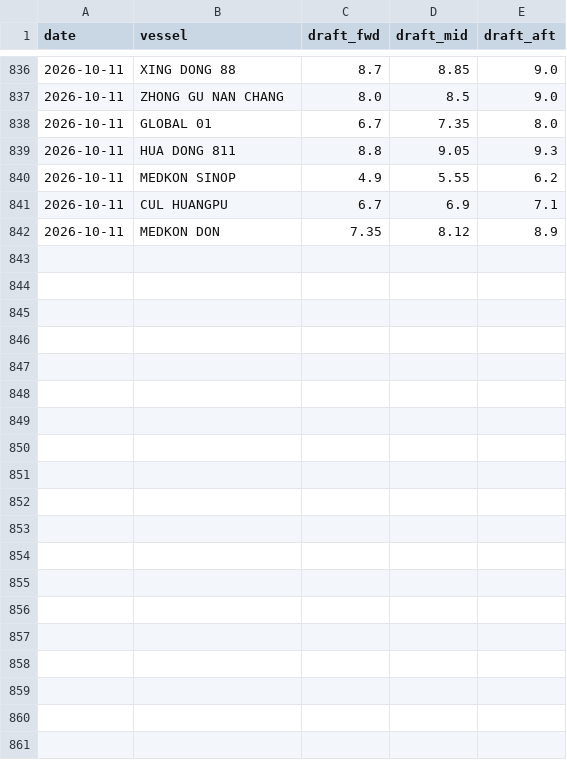
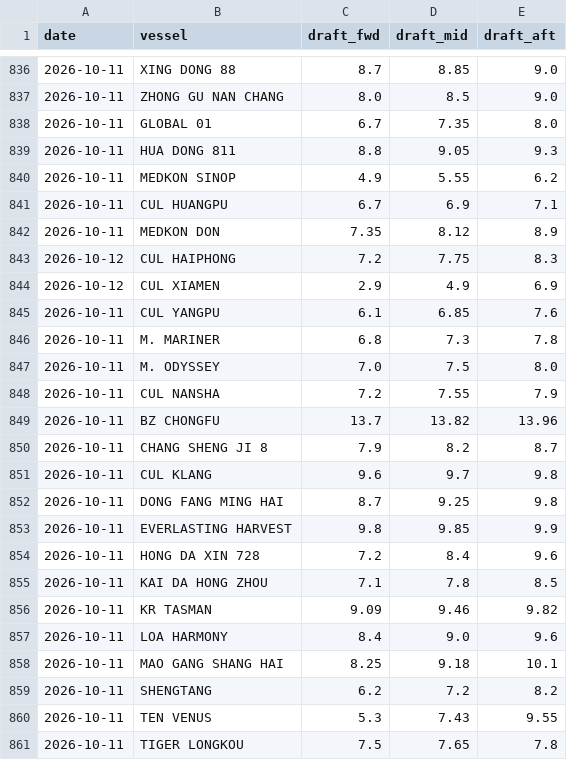
Before and after one commit to LeahLiuL/Claw-Report, a CSV file: rob_data/draft_history.csv, drawn as a sheet; only a part is shown, gaps mark what is left out; the diff covers the shown part only; the diff names each change by its address in the sheet, - before the commit and + after, or states it on an @@ line.

```diff
--- a/rob_data/draft_history.csv
+++ b/rob_data/draft_history.csv
+row 843: 2026-10-12 | CUL HAIPHONG | 7.2 | 7.75 | 8.3
+row 844: 2026-10-12 | CUL XIAMEN | 2.9 | 4.9 | 6.9
+row 845: 2026-10-11 | CUL YANGPU | 6.1 | 6.85 | 7.6
+row 846: 2026-10-11 | M. MARINER | 6.8 | 7.3 | 7.8
+row 847: 2026-10-11 | M. ODYSSEY | 7.0 | 7.5 | 8.0
+row 848: 2026-10-11 | CUL NANSHA | 7.2 | 7.55 | 7.9
+row 849: 2026-10-11 | BZ CHONGFU | 13.7 | 13.82 | 13.96
+row 850: 2026-10-11 | CHANG SHENG JI 8 | 7.9 | 8.2 | 8.7
+row 851: 2026-10-11 | CUL KLANG | 9.6 | 9.7 | 9.8
+row 852: 2026-10-11 | DONG FANG MING HAI | 8.7 | 9.25 | 9.8
+row 853: 2026-10-11 | EVERLASTING HARVEST | 9.8 | 9.85 | 9.9
+row 854: 2026-10-11 | HONG DA XIN 728 | 7.2 | 8.4 | 9.6
+row 855: 2026-10-11 | KAI DA HONG ZHOU | 7.1 | 7.8 | 8.5
+row 856: 2026-10-11 | KR TASMAN | 9.09 | 9.46 | 9.82
+row 857: 2026-10-11 | LOA HARMONY | 8.4 | 9.0 | 9.6
+row 858: 2026-10-11 | MAO GANG SHANG HAI | 8.25 | 9.18 | 10.1
+row 859: 2026-10-11 | SHENGTANG | 6.2 | 7.2 | 8.2
+row 860: 2026-10-11 | TEN VENUS | 5.3 | 7.43 | 9.55
+row 861: 2026-10-11 | TIGER LONGKOU | 7.5 | 7.65 | 7.8
```
Also changed, not shown: 12 added rows elsewhere in this file, rob_data/rob_history.csv, 2 other files.
